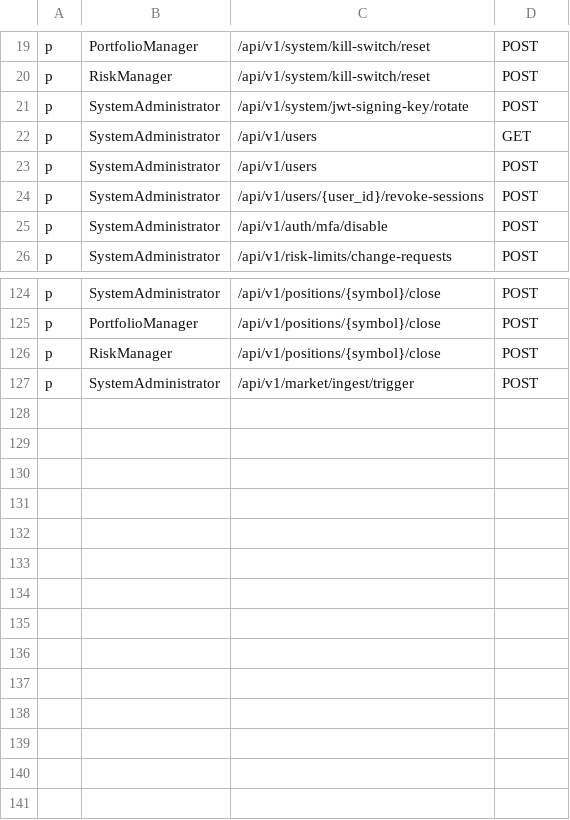
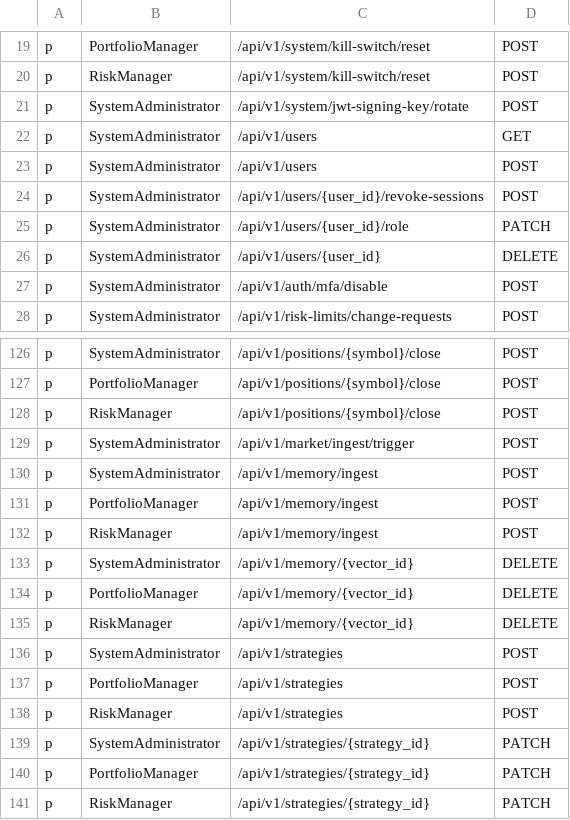
Before and after one commit to Ashfaque386/TradingOS, a CSV file: src/core/policy/policy.csv, drawn as a sheet; only a part is shown, gaps mark what is left out; the diff names each change by its address in the sheet, - before the commit and + after, or states it on an @@ line.

```diff
--- a/src/core/policy/policy.csv
+++ b/src/core/policy/policy.csv
+row 25: p | SystemAdministrator | /api/v1/users/{user_id}/role | PATCH
+row 26: p | SystemAdministrator | /api/v1/users/{user_id} | DELETE
+row 130: p | SystemAdministrator | /api/v1/memory/ingest | POST
+row 131: p | PortfolioManager | /api/v1/memory/ingest | POST
+row 132: p | RiskManager | /api/v1/memory/ingest | POST
+row 133: p | SystemAdministrator | /api/v1/memory/{vector_id} | DELETE
+row 134: p | PortfolioManager | /api/v1/memory/{vector_id} | DELETE
+row 135: p | RiskManager | /api/v1/memory/{vector_id} | DELETE
+row 136: p | SystemAdministrator | /api/v1/strategies | POST
+row 137: p | PortfolioManager | /api/v1/strategies | POST
+row 138: p | RiskManager | /api/v1/strategies | POST
+row 139: p | SystemAdministrator | /api/v1/strategies/{strategy_id} | PATCH
+row 140: p | PortfolioManager | /api/v1/strategies/{strategy_id} | PATCH
+row 141: p | RiskManager | /api/v1/strategies/{strategy_id} | PATCH
```
Also changed, not shown: 13 other files.
